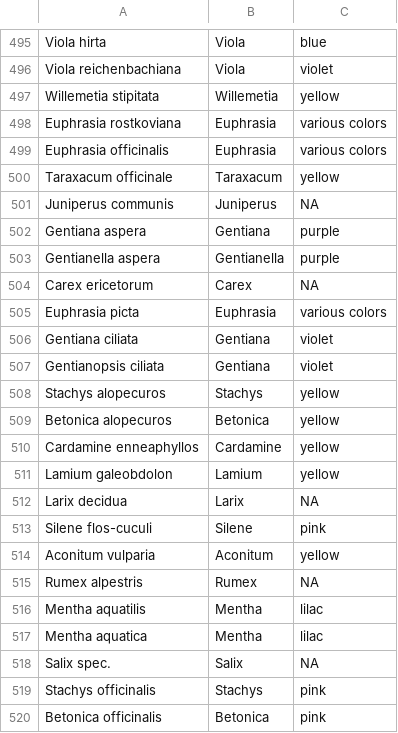
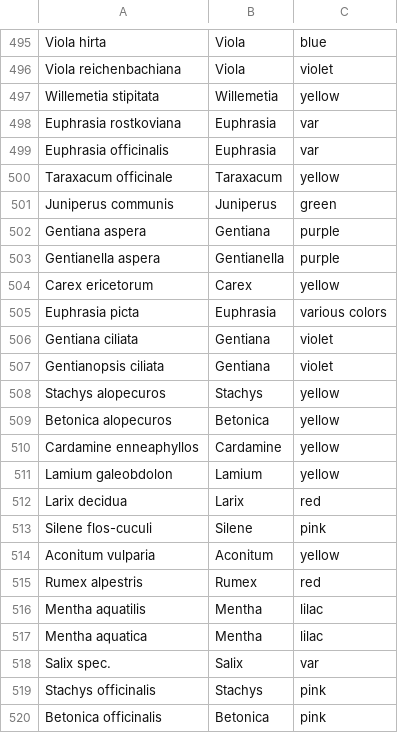
Before and after one commit to sponslerdb/bb_berchtesgaden, a CSV file: processed_data/floral_color.csv, drawn as a sheet; only a part is shown, gaps mark what is left out.

```diff
--- a/processed_data/floral_color.csv
+++ b/processed_data/floral_color.csv
@@ -497,9 +497,9 @@ Viola reichenbachiana,Viola,violet
 Willemetia stipitata,Willemetia,yellow
-Euphrasia rostkoviana,Euphrasia,various colors
-Euphrasia officinalis,Euphrasia,various colors
+Euphrasia rostkoviana,Euphrasia,var
+Euphrasia officinalis,Euphrasia,var
 Taraxacum officinale,Taraxacum,yellow
-Juniperus communis,Juniperus,"NA"
+Juniperus communis,Juniperus,green
 Gentiana aspera,Gentiana,purple
 Gentianella aspera,Gentianella,purple
-Carex ericetorum,Carex,"NA"
+Carex ericetorum,Carex,yellow
 Euphrasia picta,Euphrasia,various colors
@@ -511,9 +511,9 @@ Cardamine enneaphyllos,Cardamine,yellow
 Lamium galeobdolon,Lamium,yellow
-Larix decidua,Larix,"NA"
+Larix decidua,Larix,red
 Silene flos-cuculi,Silene,pink
 Aconitum vulparia,Aconitum,yellow
-Rumex alpestris,Rumex,"NA"
+Rumex alpestris,Rumex,red
 Mentha aquatilis,Mentha,lilac
 Mentha aquatica,Mentha,lilac
-Salix spec.,Salix,"NA"
+Salix spec.,Salix,var
 Stachys officinalis,Stachys,pink
```
Also changed, not shown: 3 other files.
